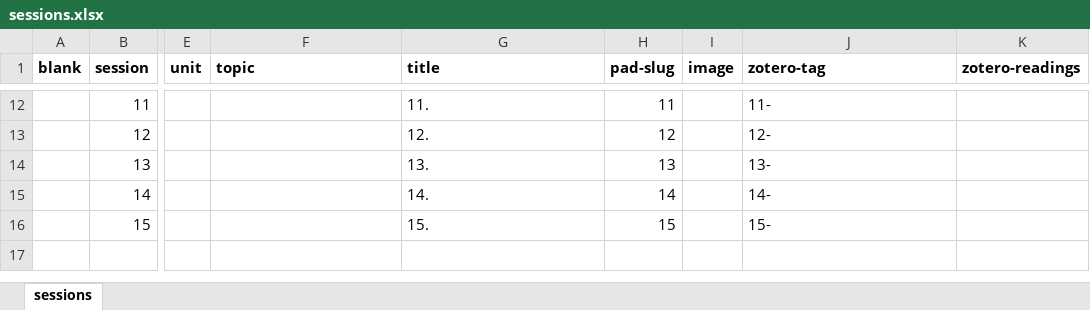
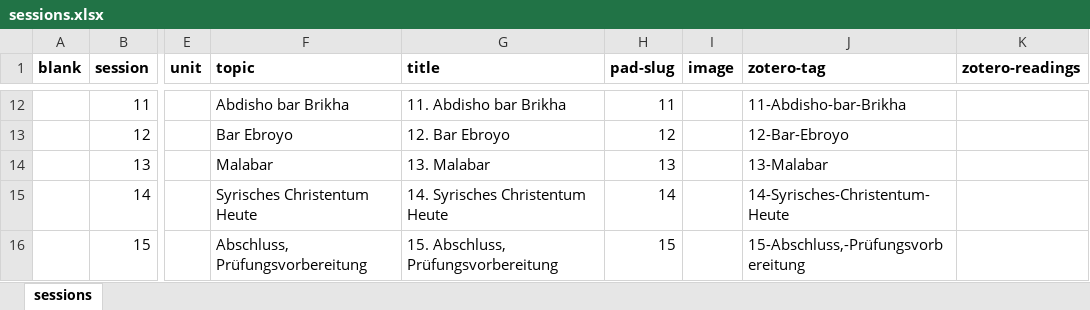
Before and after one commit to jirelations/23syrisch, an Excel workbook: _data/sessions.xlsx, sheet sessions, drawn as a sheet; only a part is shown, gaps mark what is left out; values as stored, in another font and other column widths than the file's, no borders; the diff covers the shown part only; the diff names each change by its address in the sheet, - before the commit and + after, or states it on an @@ line.

Commit message:
Sessions

```diff
--- a/_data/sessions.xlsx (sheet sessions)
+++ b/_data/sessions.xlsx (sheet sessions)
-F12 (topic): (empty)
+F12 (topic): Abdisho bar Brikha
-G12 (title): 11.
+G12 (title): 11. Abdisho bar Brikha
-J12 (zotero-tag): 11-
+J12 (zotero-tag): 11-Abdisho-bar-Brikha
-F13 (topic): (empty)
+F13 (topic): Bar Ebroyo
-G13 (title): 12.
+G13 (title): 12. Bar Ebroyo
-J13 (zotero-tag): 12-
+J13 (zotero-tag): 12-Bar-Ebroyo
-F14 (topic): (empty)
+F14 (topic): Malabar
-G14 (title): 13.
+G14 (title): 13. Malabar
-J14 (zotero-tag): 13-
+J14 (zotero-tag): 13-Malabar
-F15 (topic): (empty)
+F15 (topic): Syrisches Christentum Heute
-G15 (title): 14.
+G15 (title): 14. Syrisches Christentum Heute
-J15 (zotero-tag): 14-
+J15 (zotero-tag): 14-Syrisches-Christentum-Heute
-F16 (topic): (empty)
+F16 (topic): Abschluss, Prüfungsvorbereitung
-G16 (title): 15.
+G16 (title): 15. Abschluss, Prüfungsvorbereitung
-J16 (zotero-tag): 15-
+J16 (zotero-tag): 15-Abschluss,-Prüfungsvorbereitung
```
Also changed, not shown: 30 edited cells elsewhere in this sheet, 1 other file.
